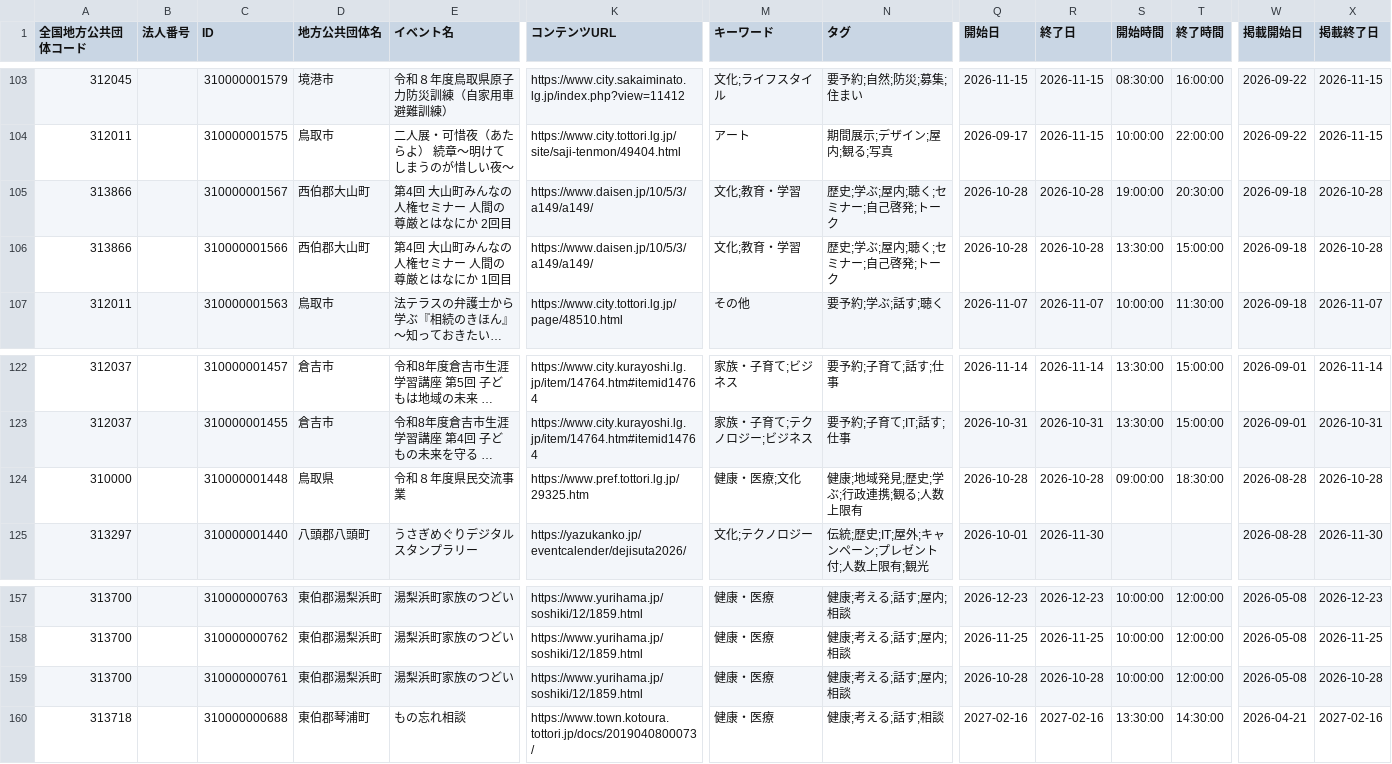
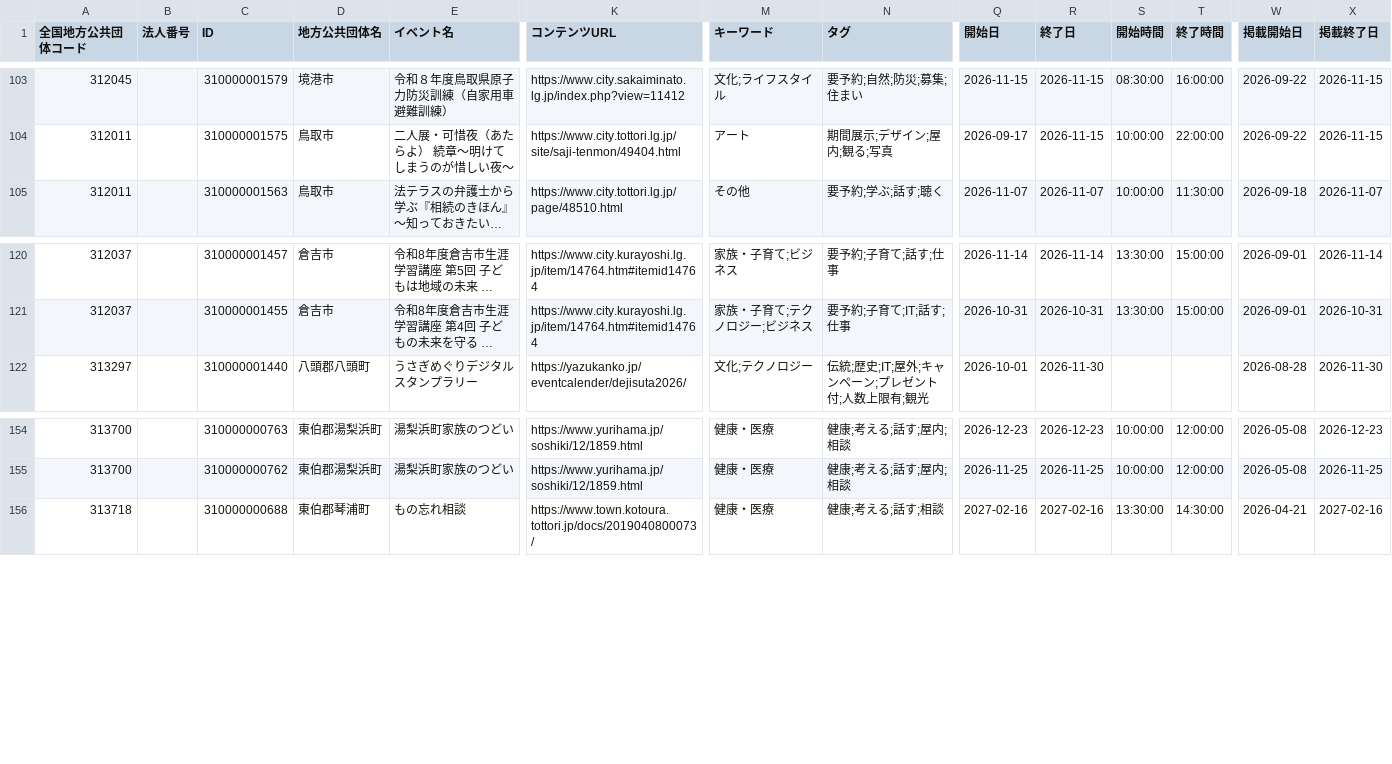
Before and after one commit to suzuking001/event_map, a CSV file: data/tottori_events.csv, drawn as a sheet; only a part is shown, gaps mark what is left out; long unchanged cells end in …; rows hold the shown columns only; the diff names each change by its address in the sheet, - before the commit and + after, or states it on an @@ line.

```diff
--- a/data/tottori_events.csv
+++ b/data/tottori_events.csv
-row 105: 313866 |  | 310000001567 | 西伯郡大山町 | 第4回 大山町みんなの人権セミナー 人間の尊厳とはなにか 2回目 | https://www.daisen.jp/10/5/3/a149/a149/ | 文化;教育・学習 | 歴史;学ぶ;屋内;聴く;セミナー;自己啓発;トーク | 2026-10-28 | 2026-10-28 | 19:00:00 | 20:30:00 | 2026-09-18 | 2026-10-28
-row 106: 313866 |  | 310000001566 | 西伯郡大山町 | 第4回 大山町みんなの人権セミナー 人間の尊厳とはなにか 1回目 | https://www.daisen.jp/10/5/3/a149/a149/ | 文化;教育・学習 | 歴史;学ぶ;屋内;聴く;セミナー;自己啓発;トーク | 2026-10-28 | 2026-10-28 | 13:30:00 | 15:00:00 | 2026-09-18 | 2026-10-28
-row 124: 310000 |  | 310000001448 | 鳥取県 | 令和８年度県民交流事業 | https://www.pref.tottori.lg.jp/29325.htm | 健康・医療;文化 | 健康;地域発見;歴史;学ぶ;行政連携;観る;人数上限有 | 2026-10-28 | 2026-10-28 | 09:00:00 | 18:30:00 | 2026-08-28 | 2026-10-28
-row 159: 313700 |  | 310000000761 | 東伯郡湯梨浜町 | 湯梨浜町家族のつどい | https://www.yurihama.jp/soshiki/12/1859.html | 健康・医療 | 健康;考える;話す;屋内;相談 | 2026-10-28 | 2026-10-28 | 10:00:00 | 12:00:00 | 2026-05-08 | 2026-10-28
```
Also changed, not shown: 1 other file.
